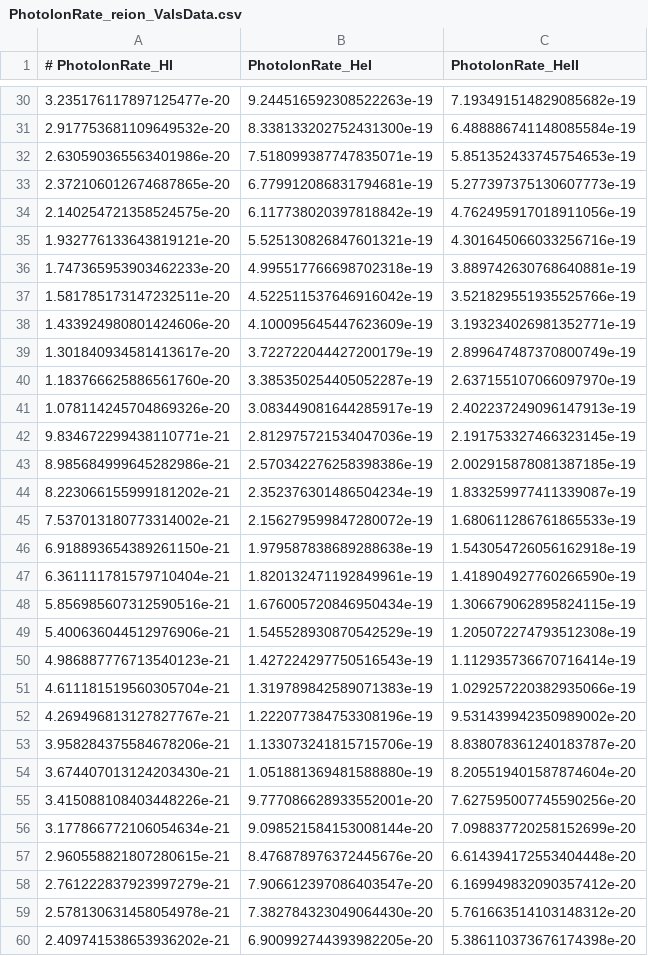
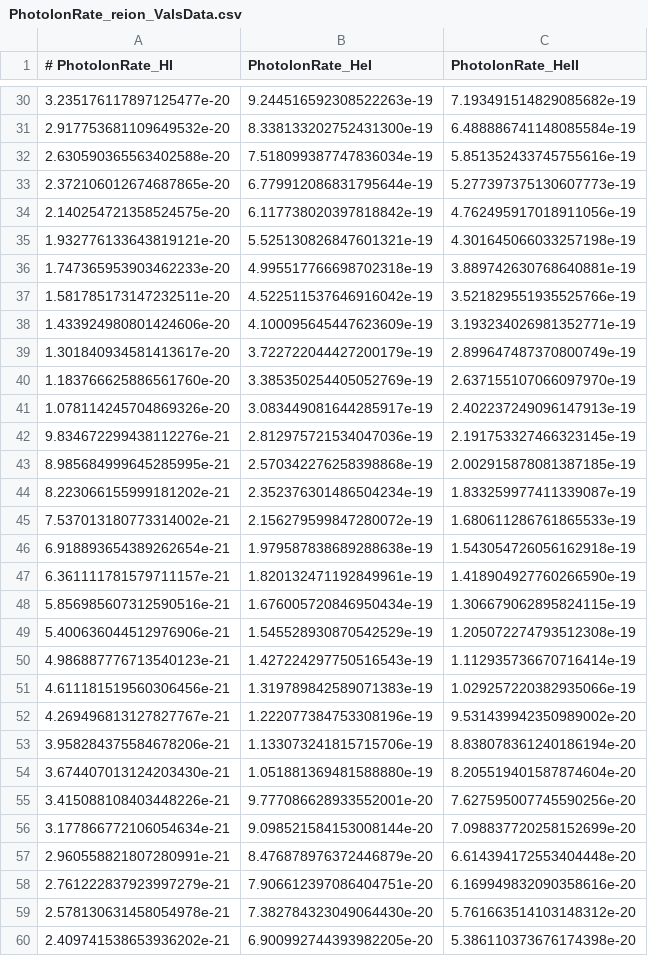
Before and after one commit to ysvaditya05/Galaxy-Formation, a CSV file: Data/PhotoIonRate_reion_ValsData.csv, drawn as a sheet; only a part is shown, gaps mark what is left out; the diff covers the shown part only.

```diff
--- a/Data/PhotoIonRate_reion_ValsData.csv
+++ b/Data/PhotoIonRate_reion_ValsData.csv
@@ -31,6 +31,6 @@
 2.917753681109649532e-20,8.338133202752431300e-19,6.488886741148085584e-19
-2.630590365563401986e-20,7.518099387747835071e-19,5.851352433745754653e-19
-2.372106012674687865e-20,6.779912086831794681e-19,5.277397375130607773e-19
+2.630590365563402588e-20,7.518099387747836034e-19,5.851352433745755616e-19
+2.372106012674687865e-20,6.779912086831795644e-19,5.277397375130607773e-19
 2.140254721358524575e-20,6.117738020397818842e-19,4.762495917018911056e-19
-1.932776133643819121e-20,5.525130826847601321e-19,4.301645066033256716e-19
+1.932776133643819121e-20,5.525130826847601321e-19,4.301645066033257198e-19
 1.747365953903462233e-20,4.995517766698702318e-19,3.889742630768640881e-19
@@ -39,10 +39,10 @@
 1.301840934581413617e-20,3.722722044427200179e-19,2.899647487370800749e-19
-1.183766625886561760e-20,3.385350254405052287e-19,2.637155107066097970e-19
+1.183766625886561760e-20,3.385350254405052769e-19,2.637155107066097970e-19
 1.078114245704869326e-20,3.083449081644285917e-19,2.402237249096147913e-19
-9.834672299438110771e-21,2.812975721534047036e-19,2.191753327466323145e-19
-8.985684999645282986e-21,2.570342276258398386e-19,2.002915878081387185e-19
+9.834672299438112276e-21,2.812975721534047036e-19,2.191753327466323145e-19
+8.985684999645285995e-21,2.570342276258398868e-19,2.002915878081387185e-19
 8.223066155999181202e-21,2.352376301486504234e-19,1.833259977411339087e-19
 7.537013180773314002e-21,2.156279599847280072e-19,1.680611286761865533e-19
-6.918893654389261150e-21,1.979587838689288638e-19,1.543054726056162918e-19
-6.361111781579710404e-21,1.820132471192849961e-19,1.418904927760266590e-19
+6.918893654389262654e-21,1.979587838689288638e-19,1.543054726056162918e-19
+6.361111781579711157e-21,1.820132471192849961e-19,1.418904927760266590e-19
 5.856985607312590516e-21,1.676005720846950434e-19,1.306679062895824115e-19
@@ -50,5 +50,5 @@
 4.986887776713540123e-21,1.427224297750516543e-19,1.112935736670716414e-19
-4.611181519560305704e-21,1.319789842589071383e-19,1.029257220382935066e-19
+4.611181519560306456e-21,1.319789842589071383e-19,1.029257220382935066e-19
 4.269496813127827767e-21,1.222077384753308196e-19,9.531439942350989002e-20
-3.958284375584678206e-21,1.133073241815715706e-19,8.838078361240183787e-20
+3.958284375584678206e-21,1.133073241815715706e-19,8.838078361240186194e-20
 3.674407013124203430e-21,1.051881369481588880e-19,8.205519401587874604e-20
@@ -56,4 +56,4 @@
 3.177866772106054634e-21,9.098521584153008144e-20,7.098837720258152699e-20
-2.960558821807280615e-21,8.476878976372445676e-20,6.614394172553404448e-20
-2.761222837923997279e-21,7.906612397086403547e-20,6.169949832090357412e-20
+2.960558821807280991e-21,8.476878976372446879e-20,6.614394172553404448e-20
+2.761222837923997279e-21,7.906612397086404751e-20,6.169949832090358616e-20
 2.578130631458054978e-21,7.382784323049064430e-20,5.761663514103148312e-20
```
Also changed, not shown: 3 added rows, 3 removed rows and 22 edited cells elsewhere in this file, Data/H_reion_ValsData.csv, 6 other files.
